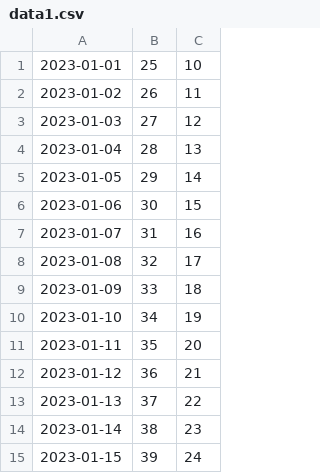
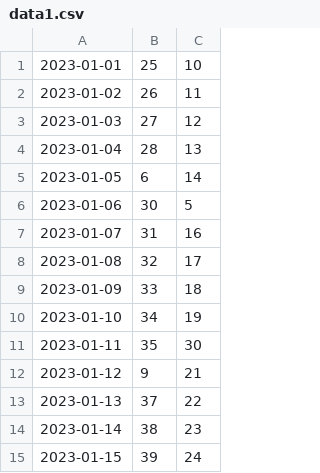
Before and after one commit to loonoboy/task_2, a CSV file: data1.csv, drawn as a sheet.

Commit message:
update data1, deleted data2

```diff
--- a/data1.csv
+++ b/data1.csv
@@ -4,4 +4,4 @@
 2023-01-04;28;13
-2023-01-05;29;14
-2023-01-06;30;15
+2023-01-05;6;14
+2023-01-06;30;5
 2023-01-07;31;16
@@ -10,4 +10,4 @@
 2023-01-10;34;19
-2023-01-11;35;20
-2023-01-12;36;21
+2023-01-11;35;30
+2023-01-12;9;21
 2023-01-13;37;22
```
Also changed, not shown: 1 other file.
